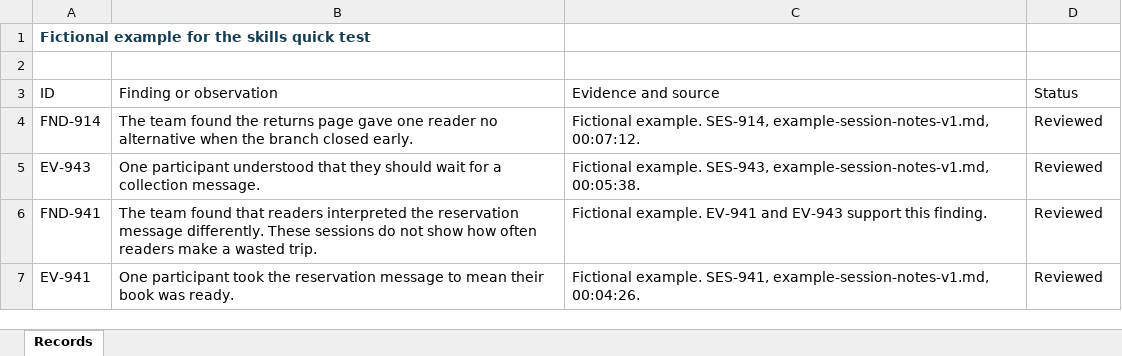
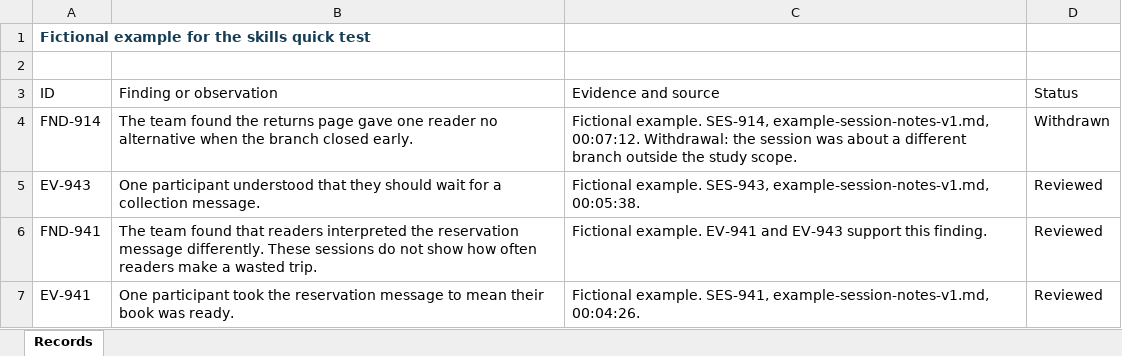
Before and after one commit to Miles-Cheverton/user-centred-design-framework, an Excel workbook: framework-template/how-to/quick-test/example-findings-and-observations.xlsx, sheet Records, drawn as a sheet; values as stored, in another font and other column widths than the file's, no borders; table styles not drawn; the diff names each change by its address in the sheet, - before the commit and + after, or states it on an @@ line.

```diff
--- a/framework-template/how-to/quick-test/example-findings-and-observations.xlsx (sheet Records)
+++ b/framework-template/how-to/quick-test/example-findings-and-observations.xlsx (sheet Records)
-C4 (Evidence and source): …example-session-notes-v1.md, 00:07:12.
+C4 (Evidence and source): …example-session-notes-v1.md, 00:07:12. Withdrawal: the session was about a different branch outside the study scope.
-D4 (Status): Reviewed
+D4 (Status): Withdrawn
```
Also changed, not shown: framework-template/findings-and-observations.xlsx, 19 other files.
